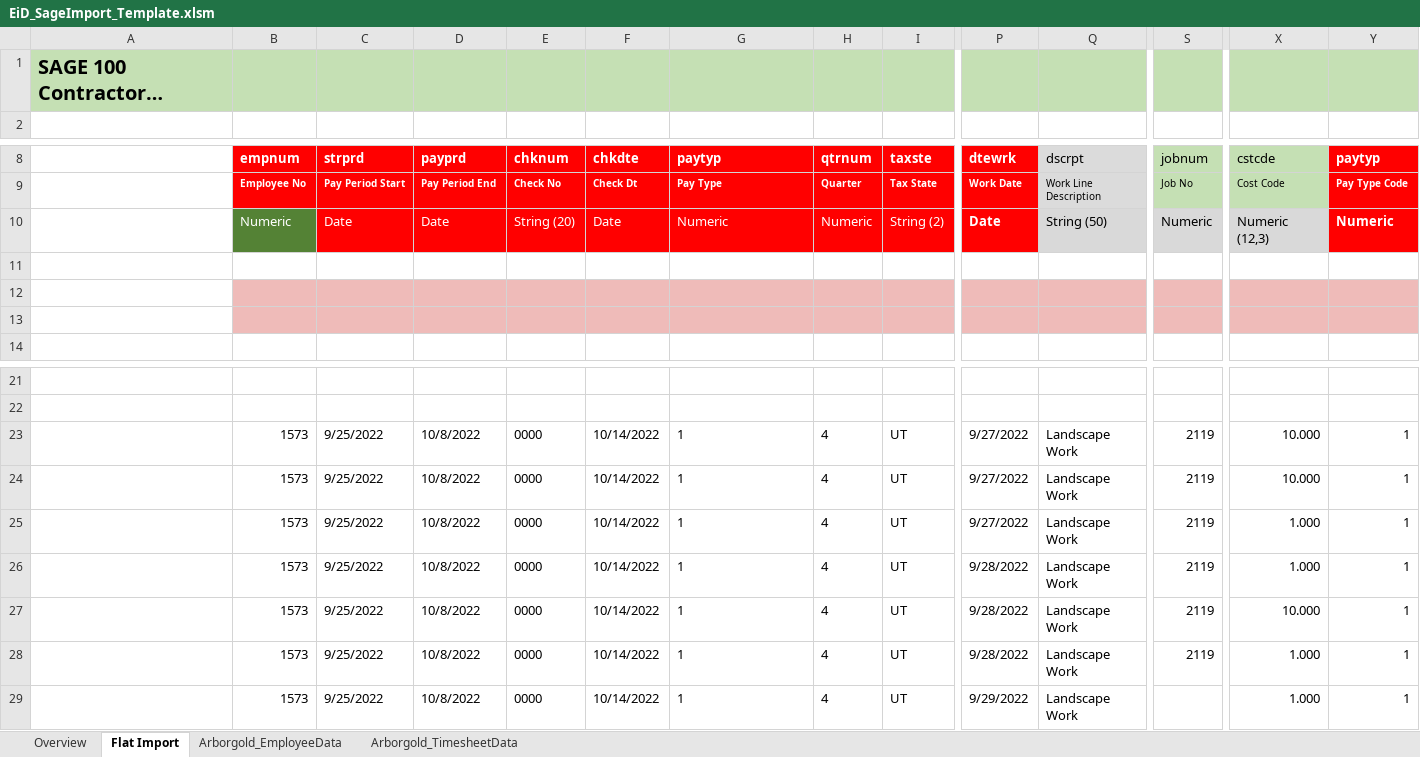
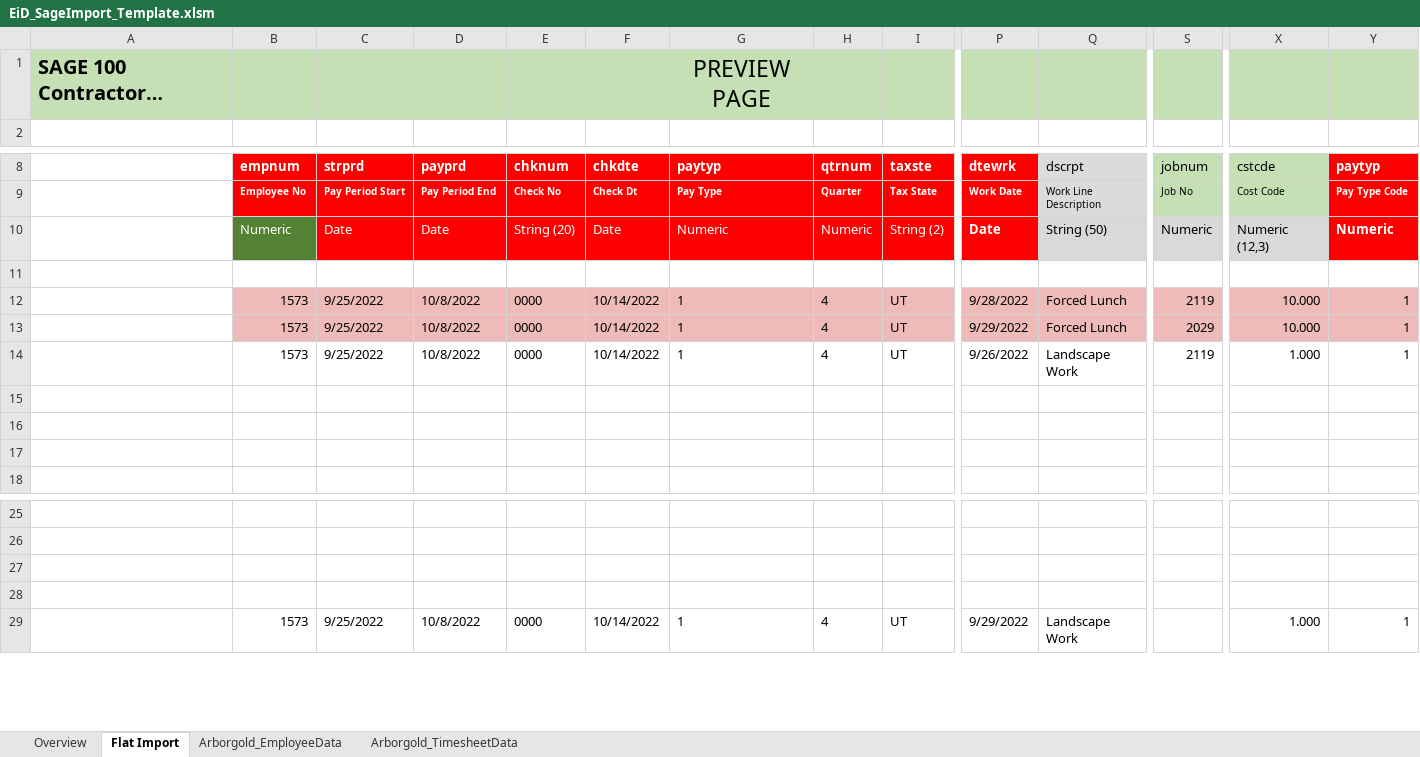
Before and after one commit to adjony/ASL-Bill, an Excel workbook: EiD_SageImport_Template.xlsm, sheet Flat Import, drawn as a sheet; only a part is shown, gaps mark what is left out; long unchanged cells end in …; values as stored, in another font and other column widths than the file's, no borders; charts and pictures not drawn; removed rows and columns are numbered as before the commit, all else as after; rows hold the shown columns only; the diff covers the shown part only; the diff names each change by its address in the sheet, - before the commit and + after, or states it on an @@ line.

```diff
--- a/EiD_SageImport_Template.xlsm (sheet Flat Import)
+++ b/EiD_SageImport_Template.xlsm (sheet Flat Import)
-G1 (paytyp): (empty)
+G1 (paytyp): PREVIEW PAGE
+row 11: (empty)
+row 12:  | 1573 | 9/25/2022 | 10/8/2022 | 0000 | 10/14/2022 | 1 | 4 | UT | 9/28/2022 | Forced Lunch | 2119 | 10.000 | 1
+row 13:  | 1573 | 9/25/2022 | 10/8/2022 | 0000 | 10/14/2022 | 1 | 4 | UT | 9/29/2022 | Forced Lunch | 2029 | 10.000 | 1
+row 14:  | 1573 | 9/25/2022 | 10/8/2022 | 0000 | 10/14/2022 | 1 | 4 | UT | 9/26/2022 | Landscape Work | 2119 | 1.000 | 1
-B16:Y17 fill: #EFBBB9
+B16:Y17 fill: none
-row 27:  | 1573 | 9/25/2022 | 10/8/2022 | 0000 | 10/14/2022 | 1 | 4 | UT | 9/27/2022 | Landscape Work | 2119 | 10.000 | 1
+row 27: (empty)
-row 28:  | 1573 | 9/25/2022 | 10/8/2022 | 0000 | 10/14/2022 | 1 | 4 | UT | 9/27/2022 | Landscape Work | 2119 | 10.000 | 1
+row 28: (empty)
-row 25:  | 1573 | 9/25/2022 | 10/8/2022 | 0000 | 10/14/2022 | 1 | 4 | UT | 9/27/2022 | Landscape Work | 2119 | 1.000 | 1
-row 26:  | 1573 | 9/25/2022 | 10/8/2022 | 0000 | 10/14/2022 | 1 | 4 | UT | 9/28/2022 | Landscape Work | 2119 | 1.000 | 1
-row 27:  | 1573 | 9/25/2022 | 10/8/2022 | 0000 | 10/14/2022 | 1 | 4 | UT | 9/28/2022 | Landscape Work | 2119 | 10.000 | 1
-row 28:  | 1573 | 9/25/2022 | 10/8/2022 | 0000 | 10/14/2022 | 1 | 4 | UT | 9/28/2022 | Landscape Work | 2119 | 1.000 | 1
```
Also changed, not shown: cell formats elsewhere in this sheet, charts or pictures, 9 other files.
